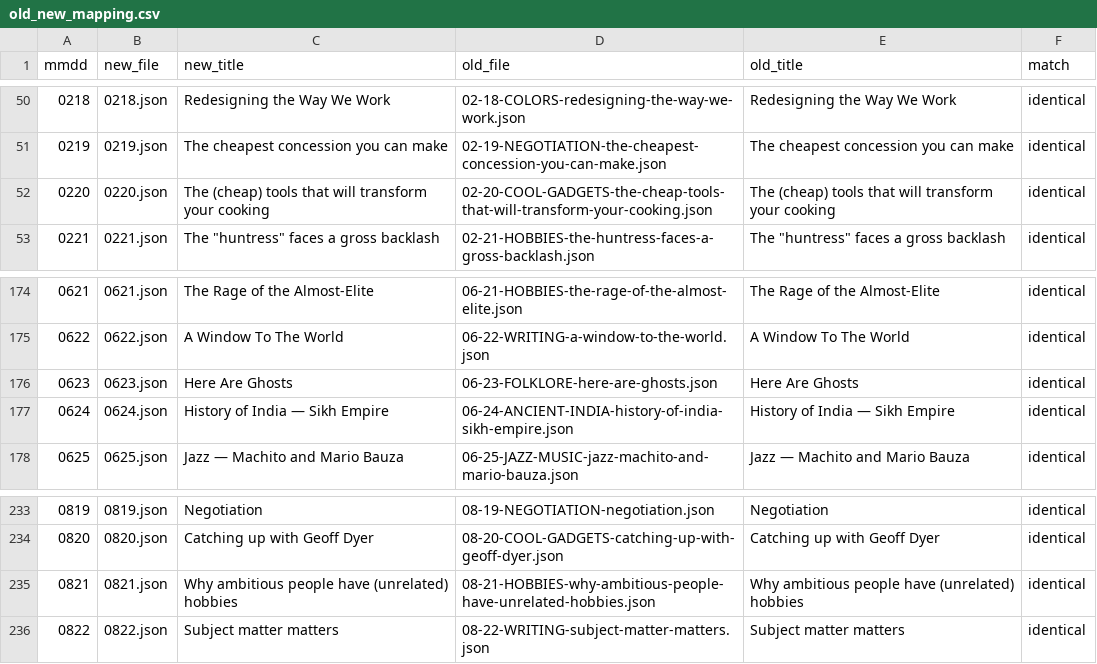
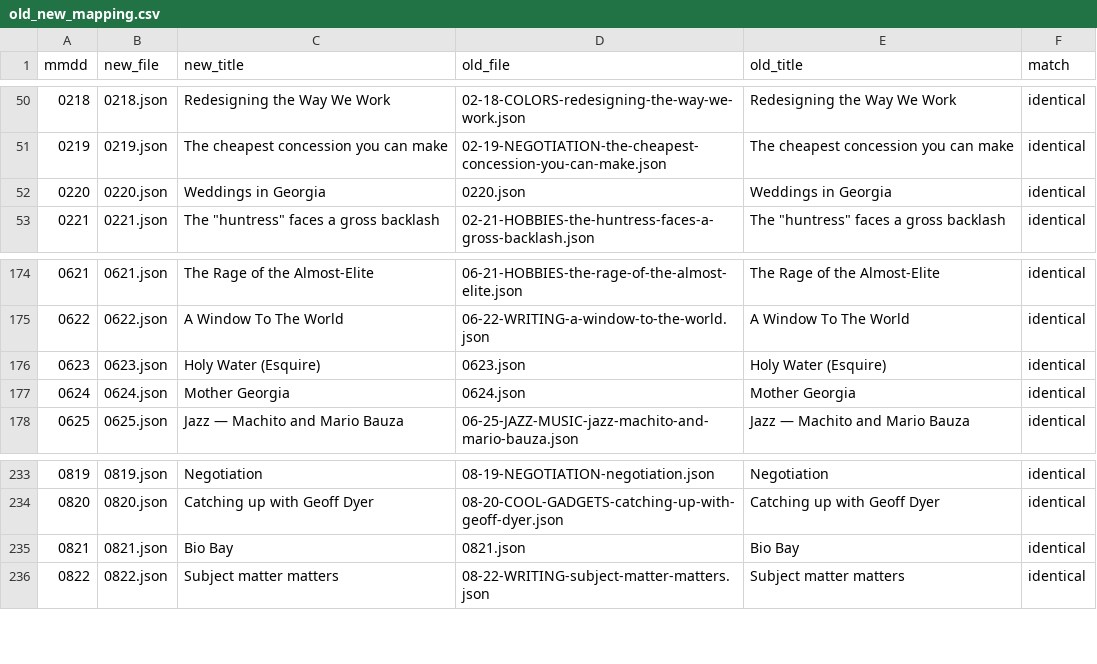
Before and after one commit to Ram-N/ClueChain, a CSV file: assets/data/old_new_mapping.csv, drawn as a sheet; only a part is shown, gaps mark what is left out.

```diff
--- a/assets/data/old_new_mapping.csv
+++ b/assets/data/old_new_mapping.csv
@@ -51,3 +51,3 @@ mmdd,new_file,new_title,old_file,old_title,match
 0219,0219.json,The cheapest concession you can make,02-19-NEGOTIATION-the-cheapest-concession-you-can-make.json,The cheapest concession you can make,identical
-0220,0220.json,The (cheap) tools that will transform your cooking,02-20-COOL-GADGETS-the-cheap-tools-that-will-transform-your-cooking.json,The (cheap) tools that will transform your cooking,identical
+0220,0220.json,Weddings in Georgia,0220.json,Weddings in Georgia,identical
 0221,0221.json,"The ""huntress"" faces a gross backlash",02-21-HOBBIES-the-huntress-faces-a-gross-backlash.json,"The ""huntress"" faces a gross backlash",identical
@@ -175,4 +175,4 @@ mmdd,new_file,new_title,old_file,old_title,match
 0622,0622.json,A Window To The World,06-22-WRITING-a-window-to-the-world.json,A Window To The World,identical
-0623,0623.json,Here Are Ghosts,06-23-FOLKLORE-here-are-ghosts.json,Here Are Ghosts,identical
-0624,0624.json,History of India — Sikh Empire,06-24-ANCIENT-INDIA-history-of-india-sikh-empire.json,History of India — Sikh Empire,identical
+0623,0623.json,Holy Water (Esquire),0623.json,Holy Water (Esquire),identical
+0624,0624.json,Mother Georgia,0624.json,Mother Georgia,identical
 0625,0625.json,Jazz — Machito and Mario Bauza,06-25-JAZZ-MUSIC-jazz-machito-and-mario-bauza.json,Jazz — Machito and Mario Bauza,identical
@@ -234,3 +234,3 @@ mmdd,new_file,new_title,old_file,old_title,match
 0820,0820.json,Catching up with Geoff Dyer,08-20-COOL-GADGETS-catching-up-with-geoff-dyer.json,Catching up with Geoff Dyer,identical
-0821,0821.json,Why ambitious people have (unrelated) hobbies,08-21-HOBBIES-why-ambitious-people-have-unrelated-hobbies.json,Why ambitious people have (unrelated) hobbies,identical
+0821,0821.json,Bio Bay,0821.json,Bio Bay,identical
 0822,0822.json,Subject matter matters,08-22-WRITING-subject-matter-matters.json,Subject matter matters,identical
```
Also changed, not shown: 8 other files.
